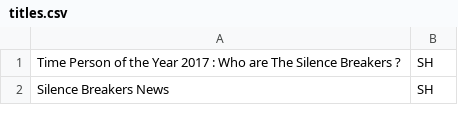
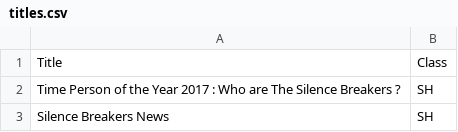
Before and after one commit to JGrishey/BUCS506-NDI, a CSV file: titles.csv, drawn as a sheet; only a part is shown.

```diff
--- a/titles.csv
+++ b/titles.csv
@@ -1 +1,2 @@
+Title,Class
 Time Person of the Year 2017 : Who are The Silence Breakers ?,SH
```
Also changed, not shown: 1 other file.
